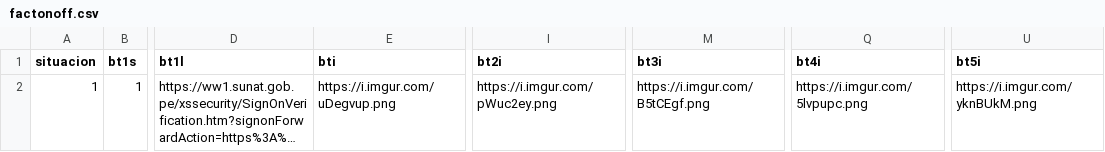
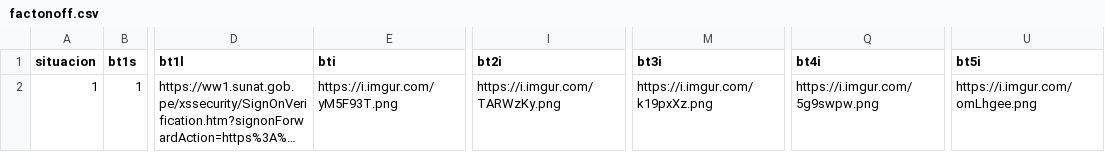
Before and after one commit to justintxu/repo, a CSV file: data/factonoff.csv, drawn as a sheet; only a part is shown, gaps mark what is left out; long unchanged cells end in …; the diff names each change by its address in the sheet, - before the commit and + after, or states it on an @@ line.

Commit message:
Update factonoff.csv

```diff
--- a/data/factonoff.csv
+++ b/data/factonoff.csv
-E2 (bti): https://i.imgur.com/uDegvup.png
+E2 (bti): https://i.imgur.com/yM5F93T.png
-I2 (bt2i): https://i.imgur.com/pWuc2ey.png
+I2 (bt2i): https://i.imgur.com/TARWzKy.png
-M2 (bt3i): https://i.imgur.com/B5tCEgf.png
+M2 (bt3i): https://i.imgur.com/k19pxXz.png
-Q2 (bt4i): https://i.imgur.com/5lvpupc.png
+Q2 (bt4i): https://i.imgur.com/5g9swpw.png
-U2 (bt5i): https://i.imgur.com/yknBUkM.png
+U2 (bt5i): https://i.imgur.com/omLhgee.png
```
